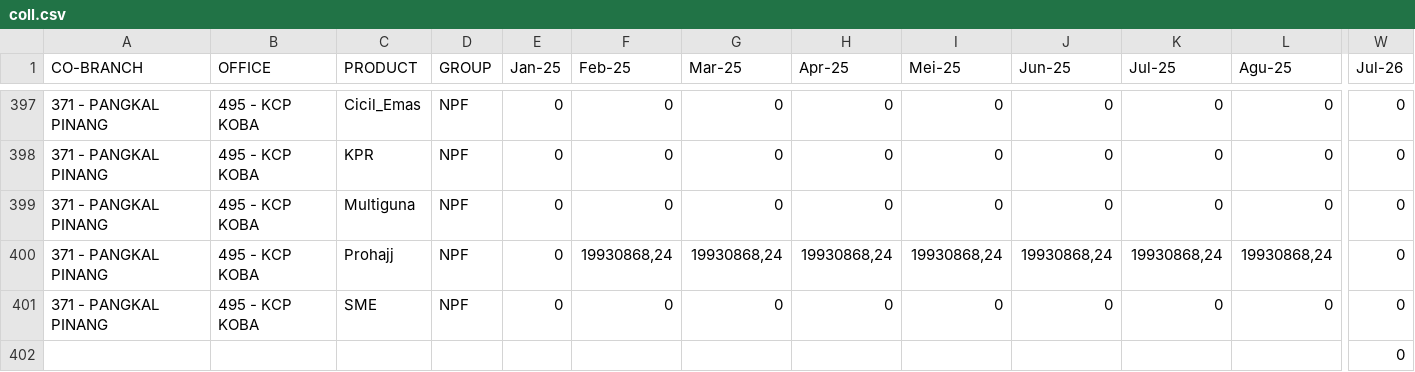
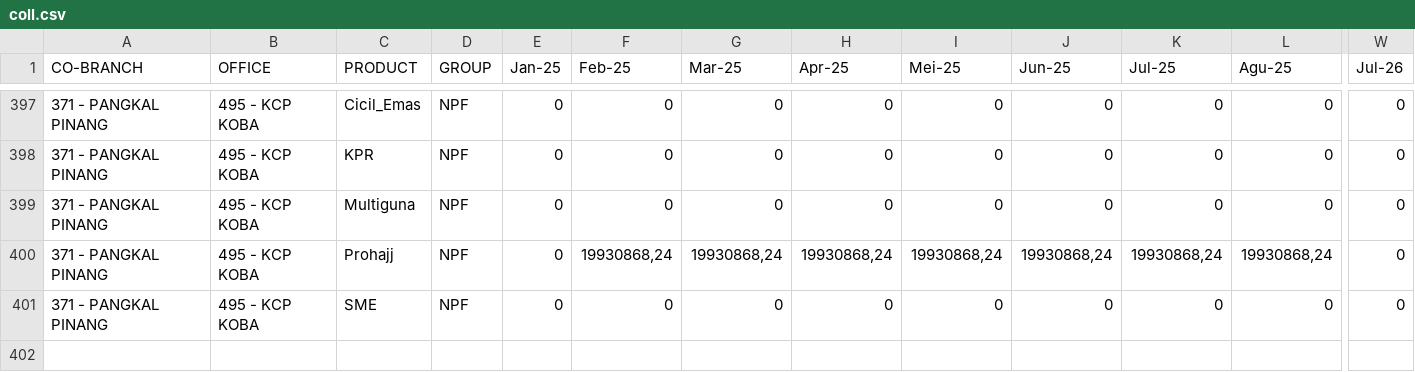
Before and after one commit to ahmad-denny/m_dashboard, a CSV file: coll.csv, drawn as a sheet; only a part is shown, gaps mark what is left out; rows hold the shown columns only; the diff names each change by its address in the sheet, - before the commit and + after, or states it on an @@ line.

```diff
--- a/coll.csv
+++ b/coll.csv
-row 402:  |  |  |  |  |  |  |  |  |  |  |  | 0
```
Also changed, not shown: financing.csv, funding.csv, 3 other files.
